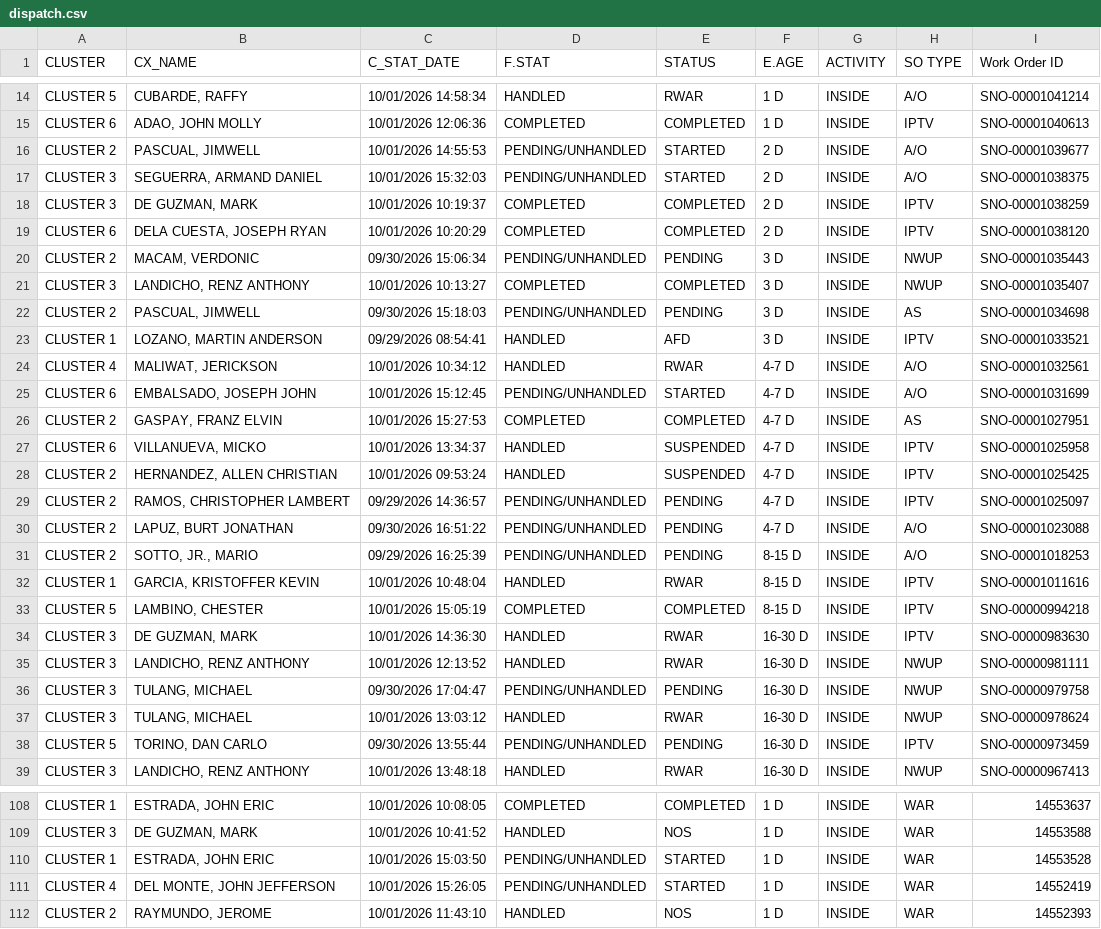
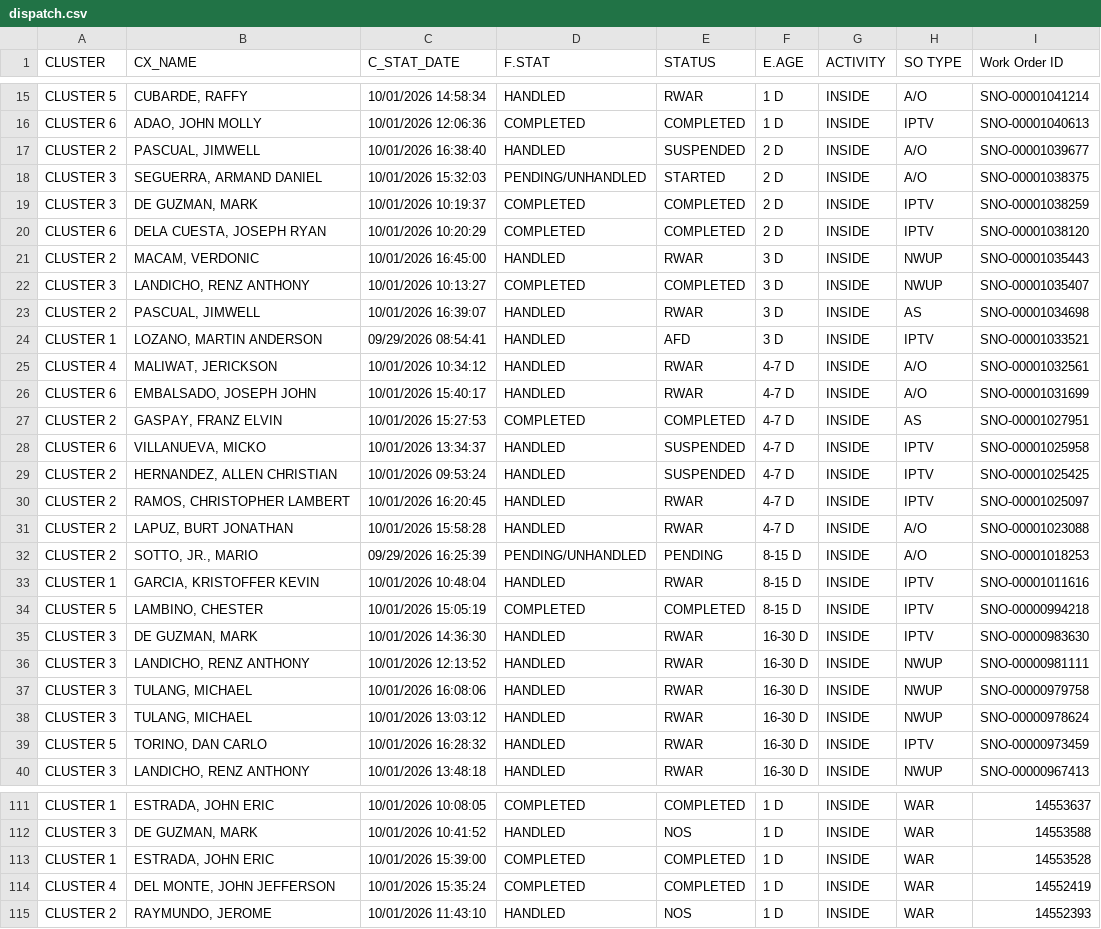
Before and after one commit to ReportsHub/CXSDA-Dispatch-Dashboard, a CSV file: data/dispatch.csv, drawn as a sheet; only a part is shown, gaps mark what is left out; the diff covers the shown part only.

```diff
--- a/data/dispatch.csv
+++ b/data/dispatch.csv
@@ -15,3 +16,3 @@ CLUSTER 5,"CUBARDE, RAFFY",10/01/2026 14:58:34,HANDLED,RWAR,1 D,INSIDE,A/O,SNO-0
 CLUSTER 6,"ADAO, JOHN MOLLY",10/01/2026 12:06:36,COMPLETED,COMPLETED,1 D,INSIDE,IPTV,SNO-00001040613
-CLUSTER 2,"PASCUAL, JIMWELL",10/01/2026 14:55:53,PENDING/UNHANDLED,STARTED,2 D,INSIDE,A/O,SNO-00001039677
+CLUSTER 2,"PASCUAL, JIMWELL",10/01/2026 16:38:40,HANDLED,SUSPENDED,2 D,INSIDE,A/O,SNO-00001039677
 CLUSTER 3,"SEGUERRA, ARMAND DANIEL",10/01/2026 15:32:03,PENDING/UNHANDLED,STARTED,2 D,INSIDE,A/O,SNO-00001038375
@@ -19,8 +20,8 @@ CLUSTER 3,"DE GUZMAN, MARK",10/01/2026 10:19:37,COMPLETED,COMPLETED,2 D,INSIDE,I
 CLUSTER 6,"DELA CUESTA, JOSEPH RYAN",10/01/2026 10:20:29,COMPLETED,COMPLETED,2 D,INSIDE,IPTV,SNO-00001038120
-CLUSTER 2,"MACAM, VERDONIC",09/30/2026 15:06:34,PENDING/UNHANDLED,PENDING,3 D,INSIDE,NWUP,SNO-00001035443
+CLUSTER 2,"MACAM, VERDONIC",10/01/2026 16:45:00,HANDLED,RWAR,3 D,INSIDE,NWUP,SNO-00001035443
 CLUSTER 3,"LANDICHO, RENZ ANTHONY",10/01/2026 10:13:27,COMPLETED,COMPLETED,3 D,INSIDE,NWUP,SNO-00001035407
-CLUSTER 2,"PASCUAL, JIMWELL",09/30/2026 15:18:03,PENDING/UNHANDLED,PENDING,3 D,INSIDE,AS,SNO-00001034698
+CLUSTER 2,"PASCUAL, JIMWELL",10/01/2026 16:39:07,HANDLED,RWAR,3 D,INSIDE,AS,SNO-00001034698
 CLUSTER 1,"LOZANO, MARTIN ANDERSON",09/29/2026 08:54:41,HANDLED,AFD,3 D,INSIDE,IPTV,SNO-00001033521
 CLUSTER 4,"MALIWAT, JERICKSON",10/01/2026 10:34:12,HANDLED,RWAR,4-7 D,INSIDE,A/O,SNO-00001032561
-CLUSTER 6,"EMBALSADO, JOSEPH JOHN",10/01/2026 15:12:45,PENDING/UNHANDLED,STARTED,4-7 D,INSIDE,A/O,SNO-00001031699
+CLUSTER 6,"EMBALSADO, JOSEPH JOHN",10/01/2026 15:40:17,HANDLED,RWAR,4-7 D,INSIDE,A/O,SNO-00001031699
 CLUSTER 2,"GASPAY, FRANZ ELVIN",10/01/2026 15:27:53,COMPLETED,COMPLETED,4-7 D,INSIDE,AS,SNO-00001027951
@@ -28,4 +29,4 @@ CLUSTER 6,"VILLANUEVA, MICKO",10/01/2026 13:34:37,HANDLED,SUSPENDED,4-7 D,INSIDE
 CLUSTER 2,"HERNANDEZ, ALLEN CHRISTIAN",10/01/2026 09:53:24,HANDLED,SUSPENDED,4-7 D,INSIDE,IPTV,SNO-00001025425
-CLUSTER 2,"RAMOS, CHRISTOPHER LAMBERT",09/29/2026 14:36:57,PENDING/UNHANDLED,PENDING,4-7 D,INSIDE,IPTV,SNO-00001025097
-CLUSTER 2,"LAPUZ, BURT JONATHAN",09/30/2026 16:51:22,PENDING/UNHANDLED,PENDING,4-7 D,INSIDE,A/O,SNO-00001023088
+CLUSTER 2,"RAMOS, CHRISTOPHER LAMBERT",10/01/2026 16:20:45,HANDLED,RWAR,4-7 D,INSIDE,IPTV,SNO-00001025097
+CLUSTER 2,"LAPUZ, BURT JONATHAN",10/01/2026 15:58:28,HANDLED,RWAR,4-7 D,INSIDE,A/O,SNO-00001023088
 CLUSTER 2,"SOTTO, JR., MARIO",09/29/2026 16:25:39,PENDING/UNHANDLED,PENDING,8-15 D,INSIDE,A/O,SNO-00001018253
@@ -35,5 +36,5 @@ CLUSTER 3,"DE GUZMAN, MARK",10/01/2026 14:36:30,HANDLED,RWAR,16-30 D,INSIDE,IPTV
 CLUSTER 3,"LANDICHO, RENZ ANTHONY",10/01/2026 12:13:52,HANDLED,RWAR,16-30 D,INSIDE,NWUP,SNO-00000981111
-CLUSTER 3,"TULANG, MICHAEL",09/30/2026 17:04:47,PENDING/UNHANDLED,PENDING,16-30 D,INSIDE,NWUP,SNO-00000979758
+CLUSTER 3,"TULANG, MICHAEL",10/01/2026 16:08:06,HANDLED,RWAR,16-30 D,INSIDE,NWUP,SNO-00000979758
 CLUSTER 3,"TULANG, MICHAEL",10/01/2026 13:03:12,HANDLED,RWAR,16-30 D,INSIDE,NWUP,SNO-00000978624
-CLUSTER 5,"TORINO, DAN CARLO",09/30/2026 13:55:44,PENDING/UNHANDLED,PENDING,16-30 D,INSIDE,IPTV,SNO-00000973459
+CLUSTER 5,"TORINO, DAN CARLO",10/01/2026 16:28:32,HANDLED,RWAR,16-30 D,INSIDE,IPTV,SNO-00000973459
 CLUSTER 3,"LANDICHO, RENZ ANTHONY",10/01/2026 13:48:18,HANDLED,RWAR,16-30 D,INSIDE,NWUP,SNO-00000967413
@@ -109,4 +112,4 @@ CLUSTER 1,"ESTRADA, JOHN ERIC",10/01/2026 10:08:05,COMPLETED,COMPLETED,1 D,INSID
 CLUSTER 3,"DE GUZMAN, MARK",10/01/2026 10:41:52,HANDLED,NOS,1 D,INSIDE,WAR,14553588
-CLUSTER 1,"ESTRADA, JOHN ERIC",10/01/2026 15:03:50,PENDING/UNHANDLED,STARTED,1 D,INSIDE,WAR,14553528
-CLUSTER 4,"DEL MONTE, JOHN JEFFERSON",10/01/2026 15:26:05,PENDING/UNHANDLED,STARTED,1 D,INSIDE,WAR,14552419
+CLUSTER 1,"ESTRADA, JOHN ERIC",10/01/2026 15:39:00,COMPLETED,COMPLETED,1 D,INSIDE,WAR,14553528
+CLUSTER 4,"DEL MONTE, JOHN JEFFERSON",10/01/2026 15:35:24,COMPLETED,COMPLETED,1 D,INSIDE,WAR,14552419
 CLUSTER 2,"RAYMUNDO, JEROME",10/01/2026 11:43:10,HANDLED,NOS,1 D,INSIDE,WAR,14552393
```
Also changed, not shown: 3 added rows and 65 edited cells elsewhere in this file.
